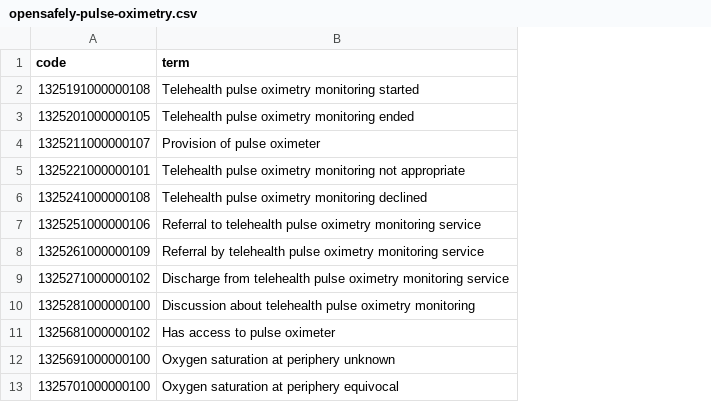
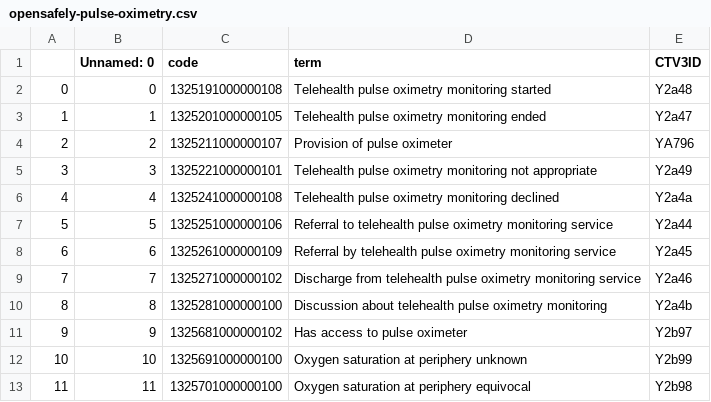
Before and after one commit to opensafely/SRO-pulse-oximetry, a CSV file: codelists/opensafely-pulse-oximetry.csv, drawn as a sheet; the diff names each change by its address in the sheet, - before the commit and + after, or states it on an @@ line.

```diff
--- a/codelists/opensafely-pulse-oximetry.csv
+++ b/codelists/opensafely-pulse-oximetry.csv
+column A, rows 2-13: 0 | 1 | 2 | 3 | 4 | 5 | 6 | 7 | 8 | 9 | 10 | 11
+column B (Unnamed: 0), rows 2-13: 0 | 1 | 2 | 3 | 4 | 5 | 6 | 7 | 8 | 9 | 10 | 11
+column E (CTV3ID), rows 2-13: Y2a48 | Y2a47 | YA796 | Y2a49 | Y2a4a | Y2a44 | Y2a45 | Y2a46 | Y2a4b | Y2b97 | Y2b99 | Y2b98
```
Also changed, not shown: 3 other files.
